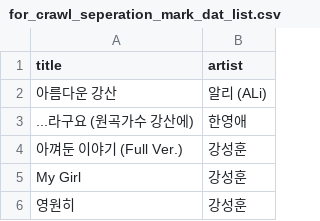
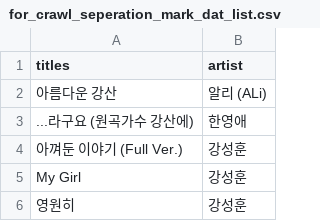
Before and after one commit to Ldoun/DeepSinger, a CSV file: data_crawling/data/for_crawl_seperation_mark_dat_list.csv, drawn as a sheet; only a part is shown.

Commit message:
data modifyed

```diff
--- a/data_crawling/data/for_crawl_seperation_mark_dat_list.csv
+++ b/data_crawling/data/for_crawl_seperation_mark_dat_list.csv
@@ -1,2 +1,2 @@
-title	artist
+titles	artist
 아름다운 강산	알리 (ALi)
```
Also changed, not shown: 1 other file.
